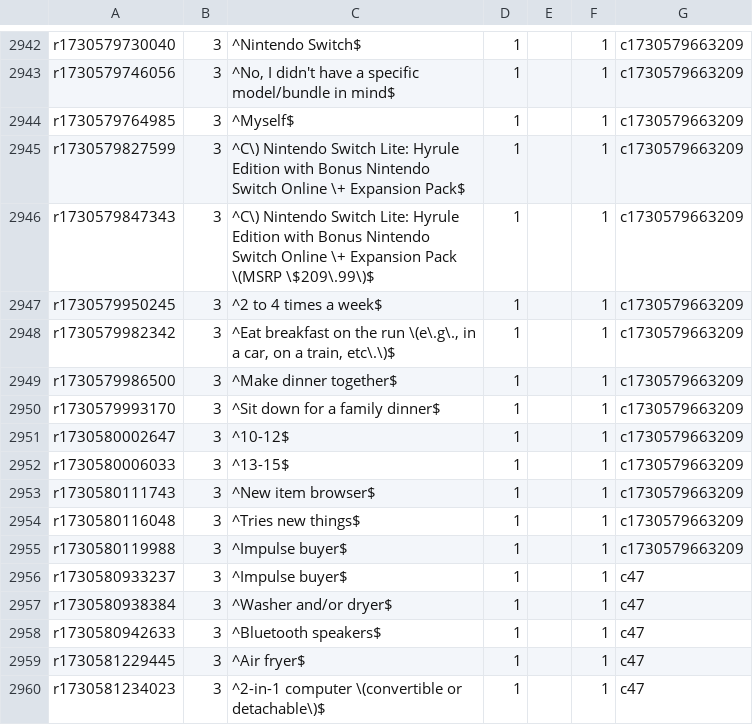
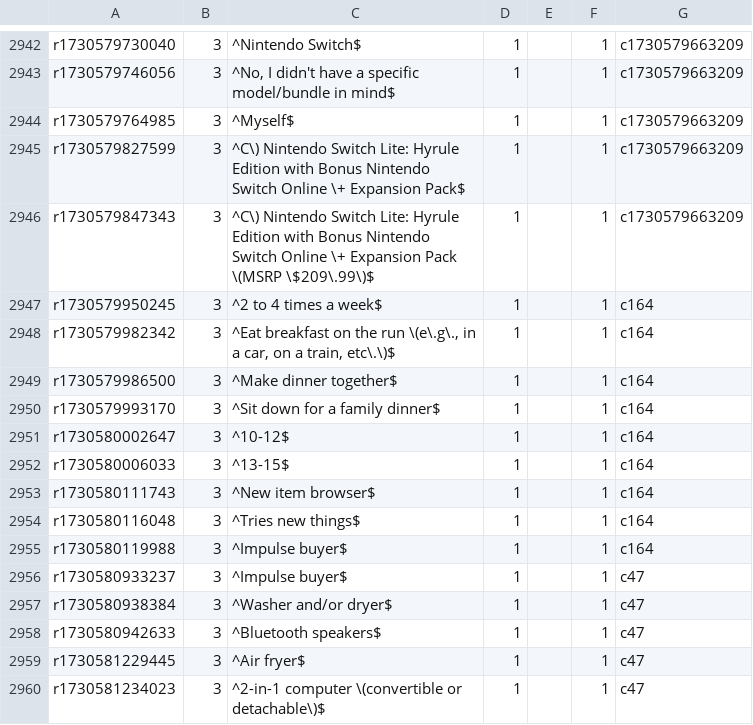
Before and after one commit to diturz/Autofill, a CSV file: Autofill.csv, drawn as a sheet; only a part is shown, gaps mark what is left out.

Commit message:
02/11 7:16 pm

```diff
--- a/Autofill.csv
+++ b/Autofill.csv
@@ -2946,11 +2946,11 @@ r1730579827599,3,"^C\) Nintendo Switch Lite: Hyrule Edition with Bonus Nintendo
 r1730579847343,3,"^C\) Nintendo Switch Lite: Hyrule Edition with Bonus Nintendo Switch Online \+ Expansion Pack \(MSRP \$209\.99\)$","1","",1,c1730579663209
-r1730579950245,3,"^2 to 4 times a week$","1","",1,c1730579663209
-r1730579982342,3,"^Eat breakfast on the run \(e\.g\., in a car, on a train, etc\.\)$","1","",1,c1730579663209
-r1730579986500,3,"^Make dinner together$","1","",1,c1730579663209
-r1730579993170,3,"^Sit down for a family dinner$","1","",1,c1730579663209
-r1730580002647,3,"^10-12$","1","",1,c1730579663209
-r1730580006033,3,"^13-15$","1","",1,c1730579663209
-r1730580111743,3,"^New item browser$","1","",1,c1730579663209
-r1730580116048,3,"^Tries new things$","1","",1,c1730579663209
-r1730580119988,3,"^Impulse buyer$","1","",1,c1730579663209
+r1730579950245,3,"^2 to 4 times a week$","1","",1,c164
+r1730579982342,3,"^Eat breakfast on the run \(e\.g\., in a car, on a train, etc\.\)$","1","",1,c164
+r1730579986500,3,"^Make dinner together$","1","",1,c164
+r1730579993170,3,"^Sit down for a family dinner$","1","",1,c164
+r1730580002647,3,"^10-12$","1","",1,c164
+r1730580006033,3,"^13-15$","1","",1,c164
+r1730580111743,3,"^New item browser$","1","",1,c164
+r1730580116048,3,"^Tries new things$","1","",1,c164
+r1730580119988,3,"^Impulse buyer$","1","",1,c164
 r1730580933237,3,"^Impulse buyer$","1","",1,c47
```
